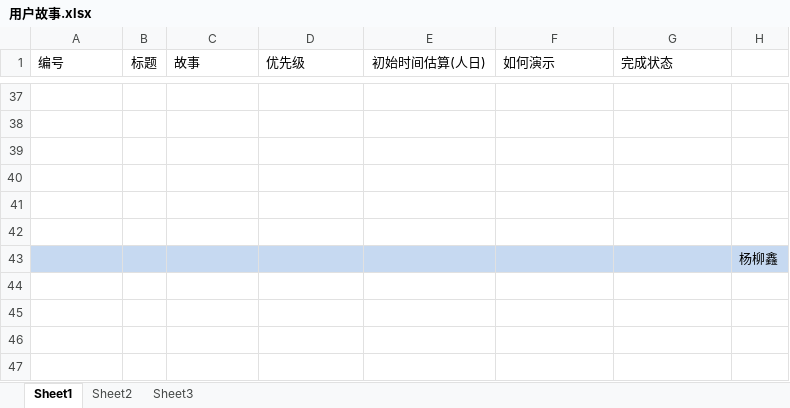
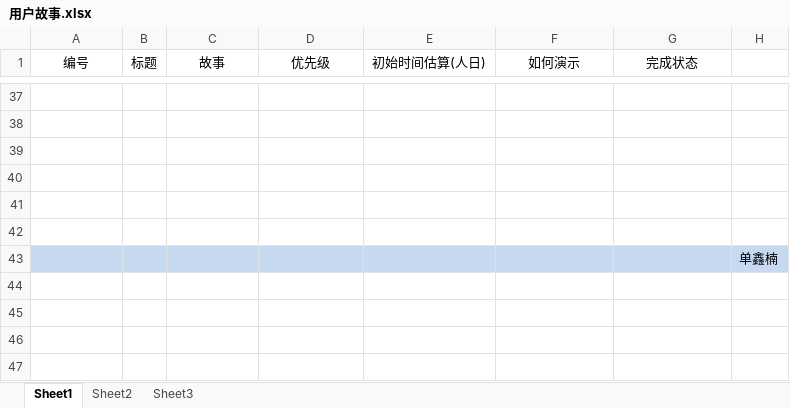
Before and after one commit to Wangshuang11/ProjectManagement, an Excel workbook: project/scrum/用户故事.xlsx, sheet Sheet1, drawn as a sheet; only a part is shown, gaps mark what is left out; values as stored, in another font and other column widths than the file's, no borders; the diff covers the shown part only; the diff names each change by its address in the sheet, - before the commit and + after, or states it on an @@ line.

```diff
--- a/project/scrum/用户故事.xlsx (sheet Sheet1)
+++ b/project/scrum/用户故事.xlsx (sheet Sheet1)
-A1 alignment: left
+A1 alignment: center
-C1:D1 alignment: left
+C1:D1 alignment: center
-F1:G1 alignment: left
+F1:G1 alignment: center
@@ row 43 moved to row 15: 杨柳鑫 @@
@@ row 36 moved to row 43: 单鑫楠 @@
```
Also changed, not shown: 1 added row, 1 removed row, 1 moved row, 55 edited cells and cell formats elsewhere in this sheet.
